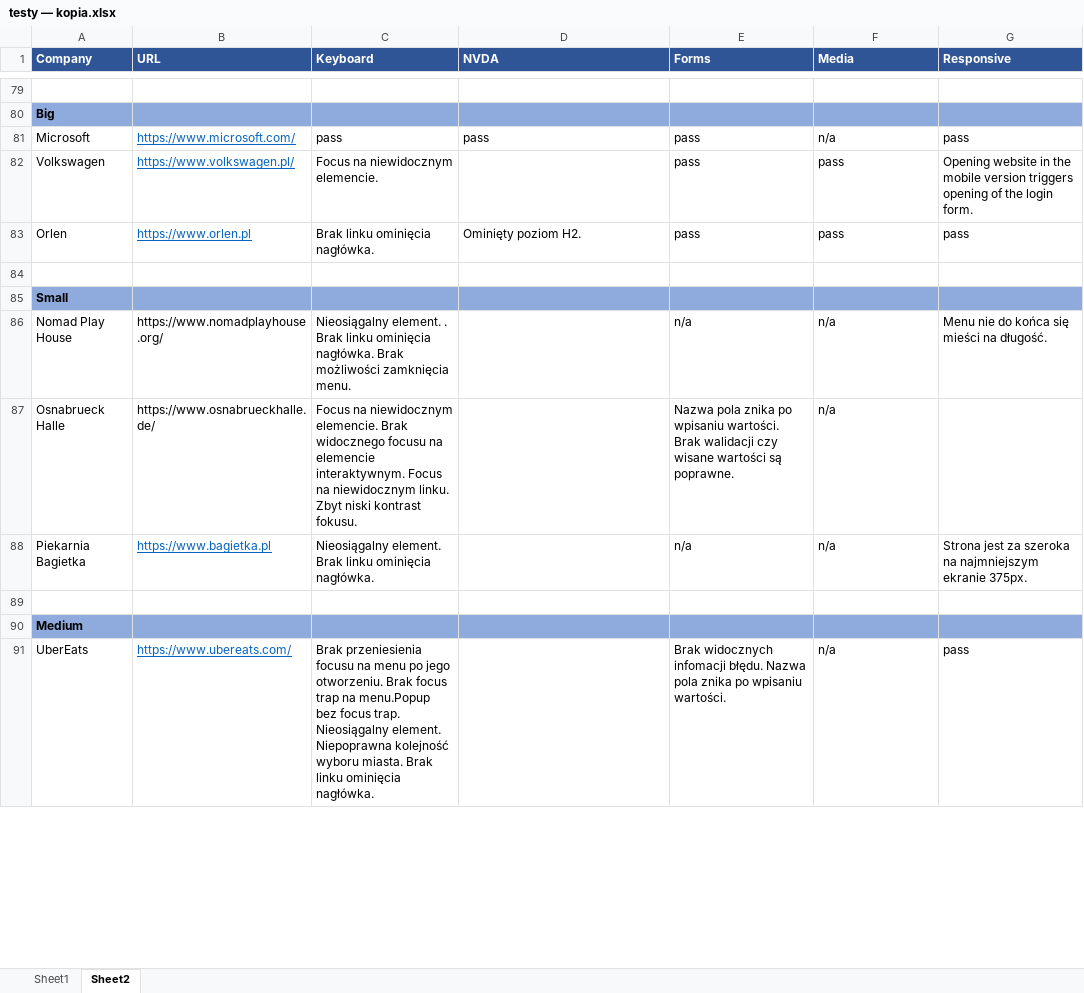
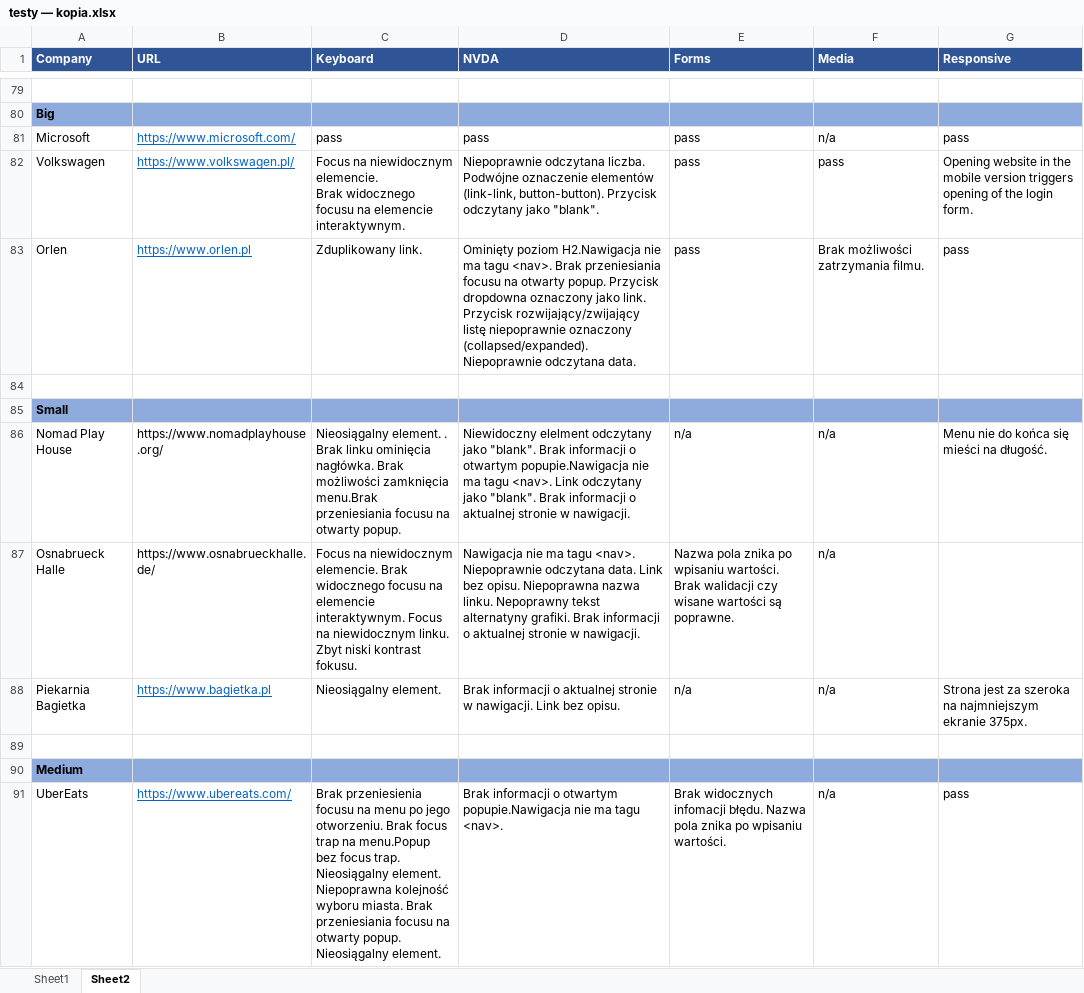
Before and after one commit to aniapx/masters, an Excel workbook: Praca magisterska/testy — kopia.xlsx, sheet Sheet2, drawn as a sheet; only a part is shown, gaps mark what is left out; values as stored, in another font and other column widths than the file's, no borders; ↵ is a line break in a cell; the diff covers the shown part only; the diff names each change by its address in the sheet, - before the commit and + after, or states it on an @@ line.

```diff
--- a/Praca magisterska/testy — kopia.xlsx (sheet Sheet2)
+++ b/Praca magisterska/testy — kopia.xlsx (sheet Sheet2)
-C82 (Keyboard): …niewidocznym elemencie.
+C82 (Keyboard): …niewidocznym elemencie. ↵ Brak widocznego focusu na elemencie interaktywnym.
-D82 (NVDA): (empty)
+D82 (NVDA): Niepoprawnie odczytana liczba. Podwójne oznaczenie elementów (link-link, button-button). Przycisk odczytany jako "blank".
-C83 (Keyboard): Brak linku ominięcia nagłówka.
+C83 (Keyboard): Zduplikowany link.
-D83 (NVDA): Ominięty poziom H2.
+D83 (NVDA): Ominięty poziom H2.Nawigacja nie ma tagu <nav>. Brak przeniesiania focusu na otwarty popup. Przycisk dropdowna oznaczony jako link. Przycisk rozwijający/zwijający listę niepoprawnie oznaczony (collapsed/expanded). Niepoprawnie odczytana data.
-F83 (Media): pass
+F83 (Media): Brak możliwości zatrzymania filmu.
-C86 (Keyboard): …możliwości zamknięcia menu.
+C86 (Keyboard): …możliwości zamknięcia menu.Brak przeniesiania focusu na otwarty popup.
-D86 (NVDA): (empty)
+D86 (NVDA): Niewidoczny elelment odczytany jako "blank". Brak informacji o otwartym popupie.Nawigacja nie ma tagu <nav>. Link odczytany jako "blank". Brak informacji o aktualnej stronie w nawigacji.
-D87 (NVDA): (empty)
+D87 (NVDA): Nawigacja nie ma tagu <nav>. Niepoprawnie odczytana data. Link bez opisu. Niepoprawna nazwa linku. Nepoprawny tekst alternatyny grafiki. Brak informacji o aktualnej stronie w nawigacji.
-C88 (Keyboard): Nieosiągalny element. Brak linku ominięcia nagłówka.
+C88 (Keyboard): Nieosiągalny element.
-D88 (NVDA): (empty)
+D88 (NVDA): Brak informacji o aktualnej stronie w nawigacji. Link bez opisu.
-C91 (Keyboard): …miasta. Brak linku ominięcia nagłówka.
+C91 (Keyboard): …miasta. Brak przeniesiania focusu na otwarty popup. Nieosiągalny element.
-D91 (NVDA): (empty)
+D91 (NVDA): Brak informacji o otwartym popupie.Nawigacja nie ma tagu <nav>.
```
Also changed, not shown: 24 added rows, 1 removed row, 38 hidden or unhidden rows and 34 edited cells elsewhere in this sheet, hidden cells.
